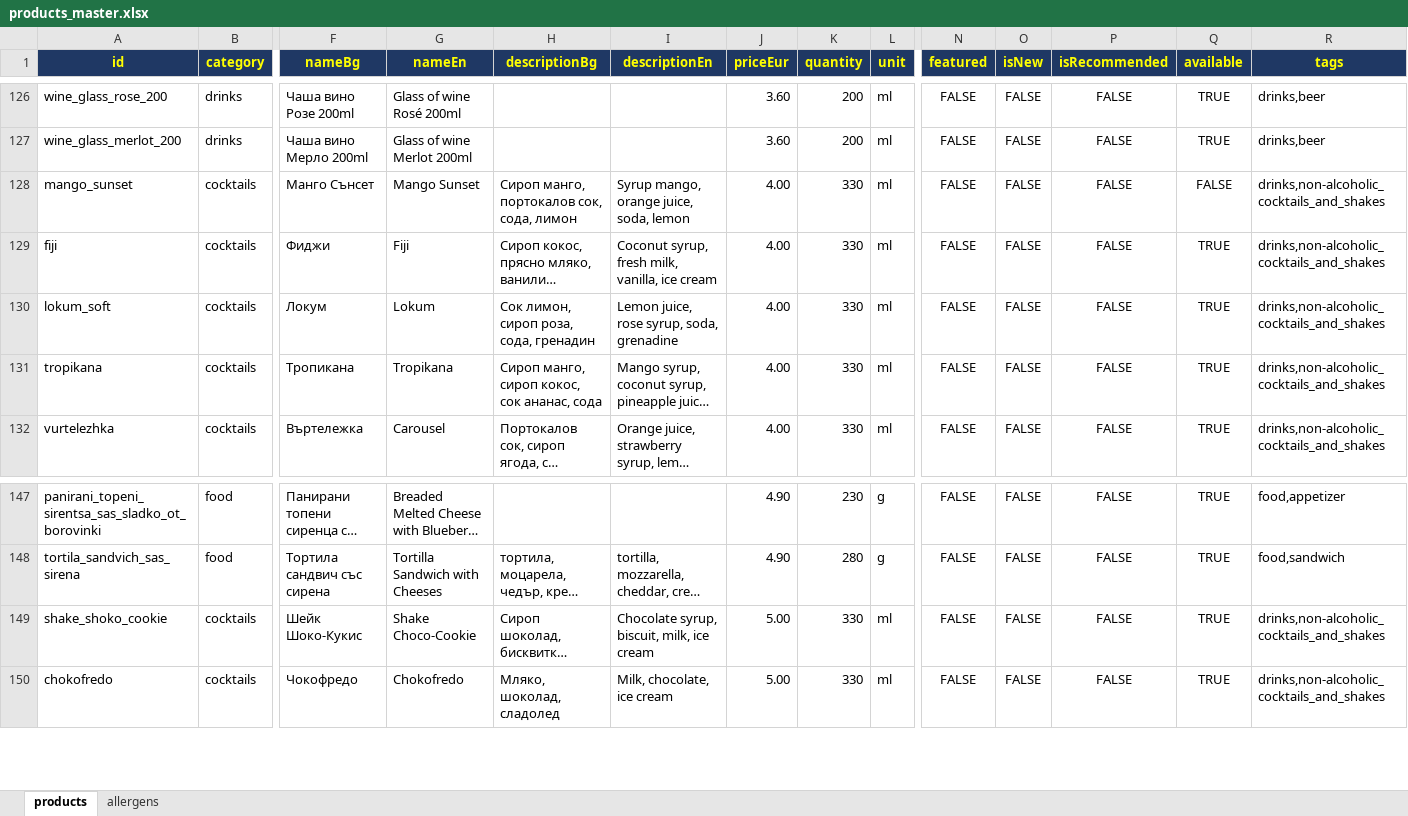
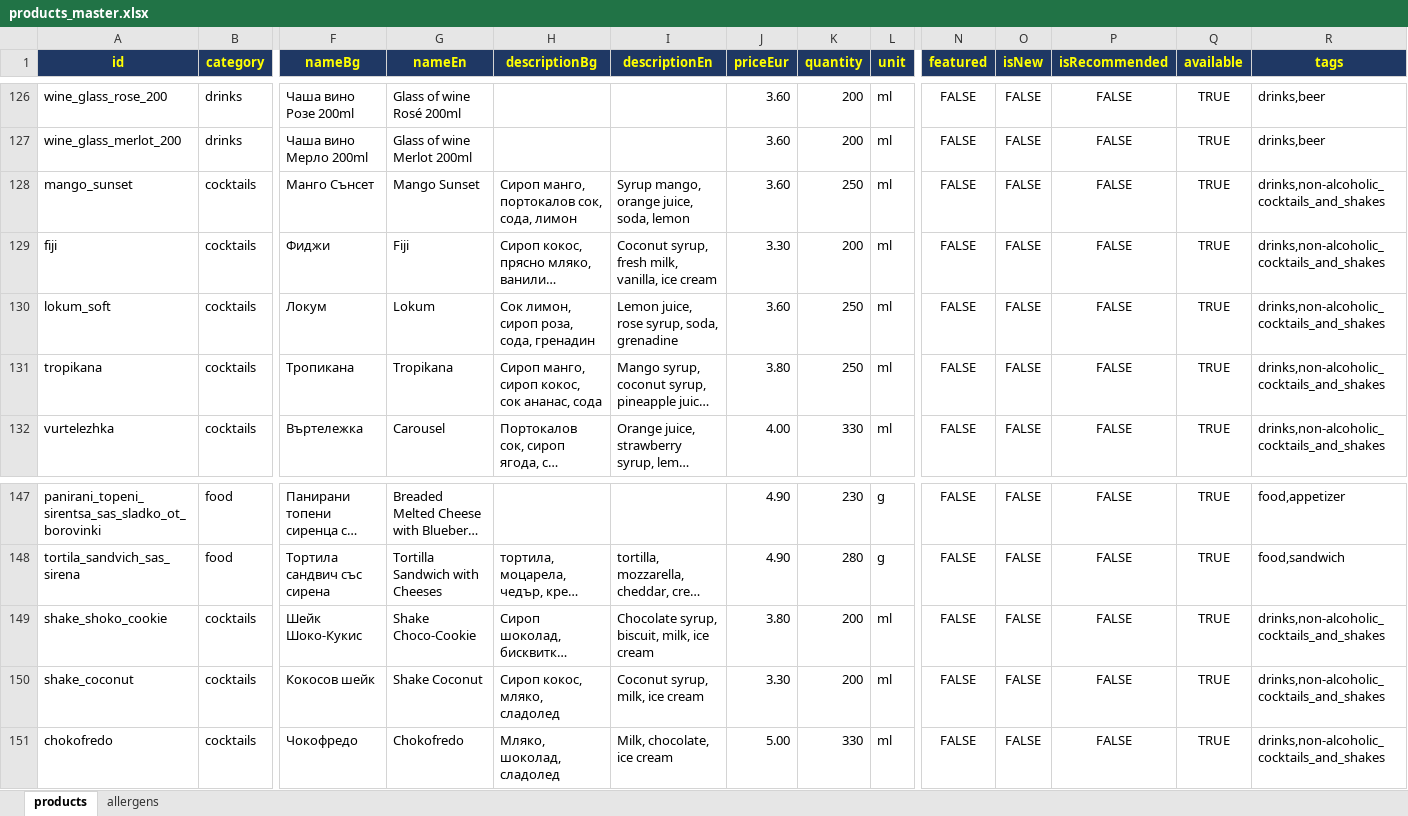
Before and after one commit to martin8207/lokum, an Excel workbook: database/excel/products_master.xlsx, sheet products, drawn as a sheet; only a part is shown, gaps mark what is left out; long unchanged cells end in …; values as stored, in another font and other column widths than the file's, no borders; rows hold the shown columns only; the diff names each change by its address in the sheet, - before the commit and + after, or states it on an @@ line.

Commit message:
Add non-alcoholic cocktails and background to events button

```diff
--- a/database/excel/products_master.xlsx (sheet products)
+++ b/database/excel/products_master.xlsx (sheet products)
-J128 (priceEur): 4.00
+J128 (priceEur): 3.60
-K128 (quantity): 330
+K128 (quantity): 250
-Q128 (available): FALSE
+Q128 (available): TRUE
-J129 (priceEur): 4.00
+J129 (priceEur): 3.30
-K129 (quantity): 330
+K129 (quantity): 200
-J130 (priceEur): 4.00
+J130 (priceEur): 3.60
-K130:K131 (quantity): 330
+K130:K131 (quantity): 250
-J131 (priceEur): 4.00
+J131 (priceEur): 3.80
-J149 (priceEur): 5.00
+J149 (priceEur): 3.80
-K149 (quantity): 330
+K149 (quantity): 200
+row 150: shake_coconut | cocktails | Кокосов шейк | Shake Coconut | Сироп кокос, мляко, сладолед | Coconut syrup, milk, ice cream | 3.30 | 200 | ml | FALSE | FALSE | FALSE | TRUE | drinks,non-alcoholic_cocktails_and_shakes
```
Also changed, not shown: 29 other files.
